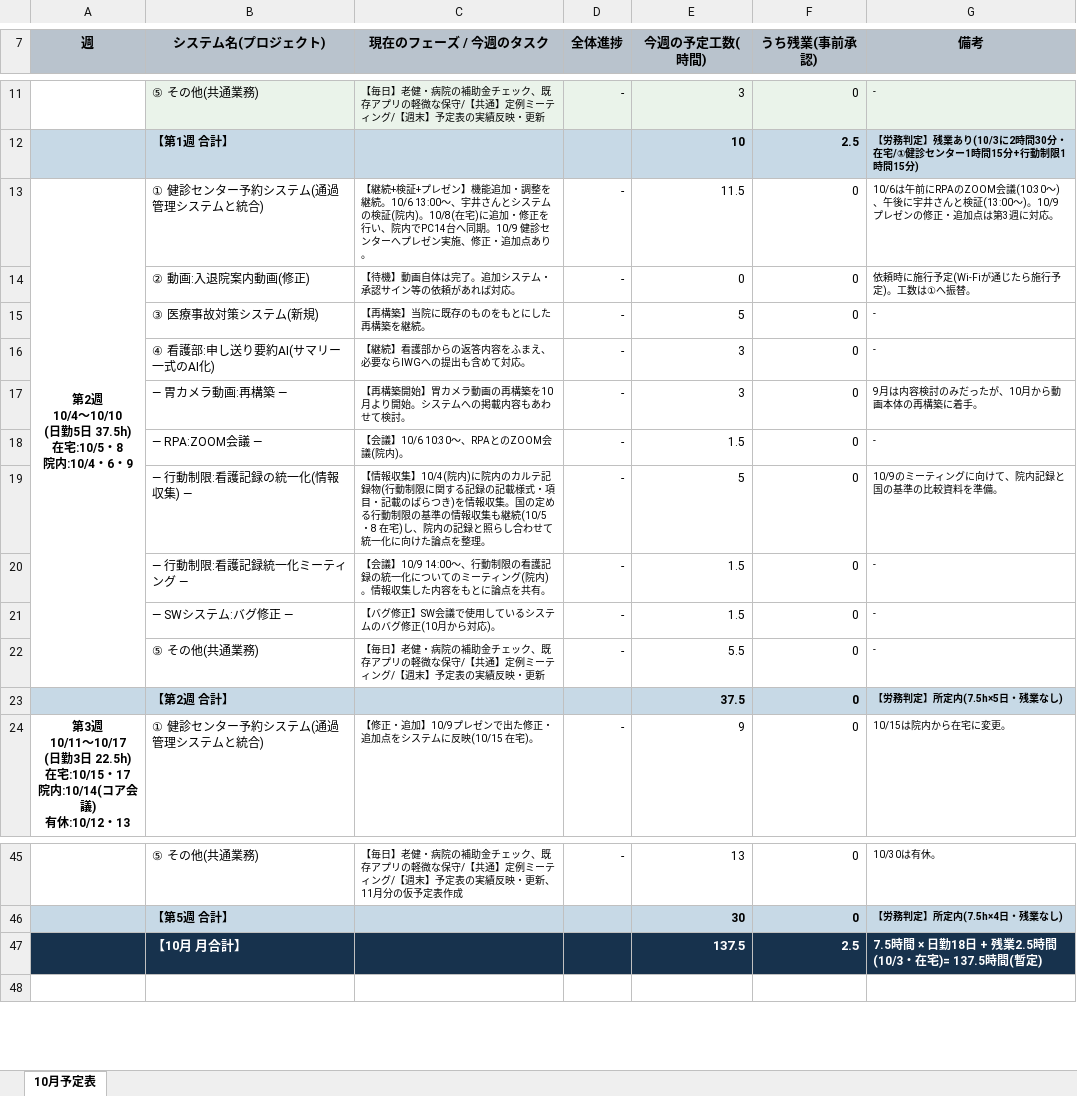
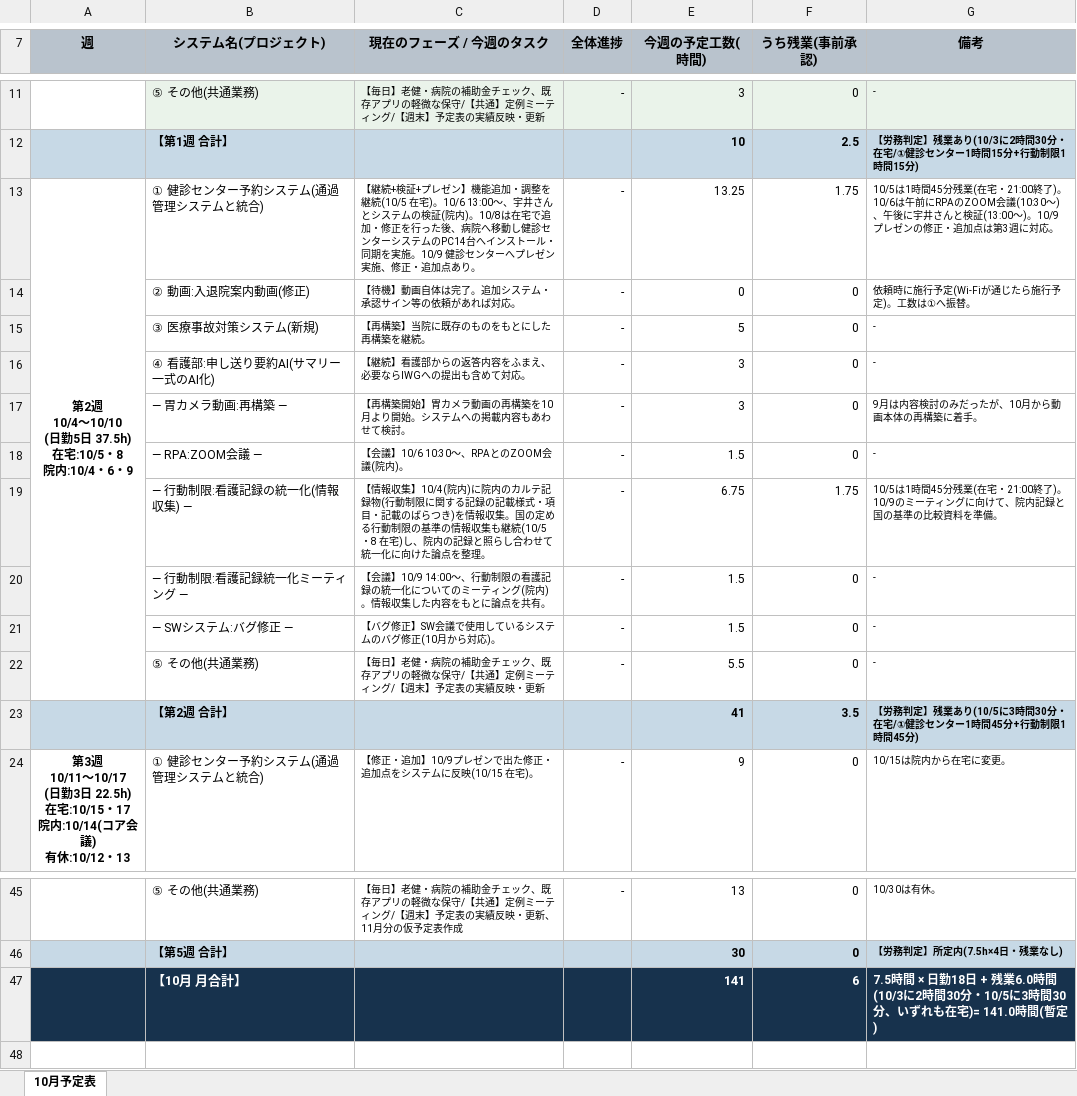
Before and after one commit to tabouyos/taabou, an Excel workbook: 月ノルマ/月間週次予定表_2026年10月版.xlsx, sheet 10月予定表, drawn as a sheet; only a part is shown, gaps mark what is left out; values as stored, in another font and other column widths than the file's, no borders; removed rows and columns are numbered as before the commit, all else as after; the diff names each change by its address in the sheet, - before the commit and + after, or states it on an @@ line.

```diff
--- a/月ノルマ/月間週次予定表_2026年10月版.xlsx (sheet 10月予定表)
+++ b/月ノルマ/月間週次予定表_2026年10月版.xlsx (sheet 10月予定表)
-C13 (現在のフェーズ / 今週のタスク): …整を継続。10/6 13:00〜、宇井さんとシステムの検証(院内)。10/8(在宅)に追加・修正を行い、院内でPC14台へ同期。10/9 健診…
+C13 (現在のフェーズ / 今週のタスク): …整を継続(10/5 在宅)。10/6 13:00〜、宇井さんとシステムの検証(院内)。10/8は在宅で追加・修正を行った後、病院へ移動し健診センターシステムのPC14台へインストール・同期を実施。10/9 健診…
-E13 (今週の予定工数(時間)): 11.5
+E13 (今週の予定工数(時間)): 13.25
-F13 (うち残業(事前承認)): 0
+F13 (うち残業(事前承認)): 1.75
-G13 (備考): 10/6は午前…
+G13 (備考): 10/5は1時間45分残業(在宅・21:00終了)。10/6は午前…
-E19 (今週の予定工数(時間)): 5
+E19 (今週の予定工数(時間)): 6.75
-F19 (うち残業(事前承認)): 0
+F19 (うち残業(事前承認)): 1.75
-G19 (備考): 10/9のミー…
+G19 (備考): 10/5は1時間45分残業(在宅・21:00終了)。10/9のミー…
-row 23:  | 【第2週 合計】 |  |  | 37.5 | 0 | 【労務判定】所定内(7.5h×5日・残業なし)
+row 23:  | 【第2週 合計】 |  |  | 41 | 3.5 | 【労務判定】残業あり(10/5に3時間30分・在宅/①健診センター1時間45分+行動制限1時間45分)
-row 47:  | 【10月 月合計】 |  |  | 137.5 | 2.5 | 7.5時間 × 日勤18日 + 残業2.5時間(10/3・在宅)= 137.5時間(暫定)
+row 47:  | 【10月 月合計】 |  |  | 141 | 6 | 7.5時間 × 日勤18日 + 残業6.0時間(10/3に2時間30分・10/5に3時間30分、いずれも在宅)= 141.0時間(暫定)
```
Also changed, not shown: 1 other file.
